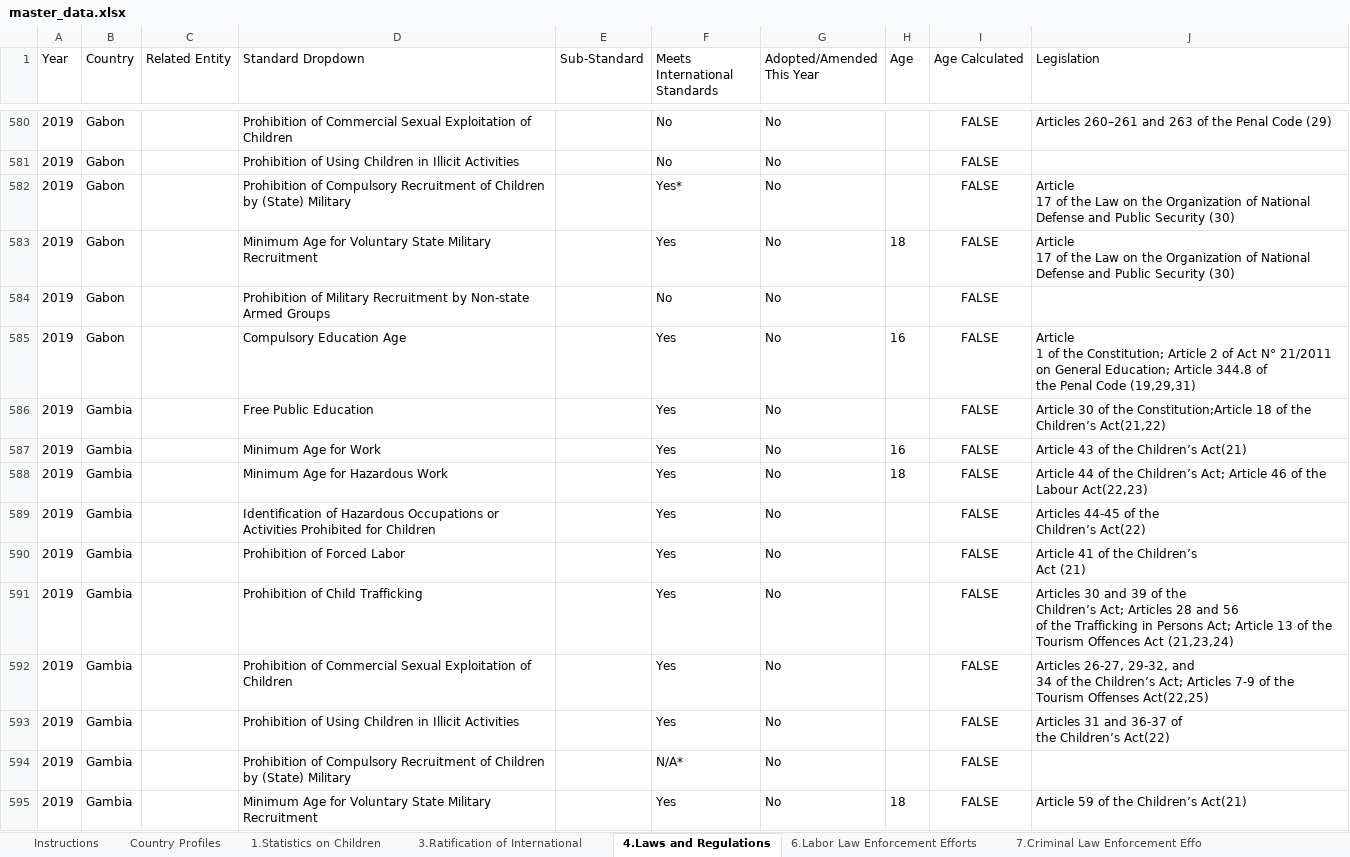
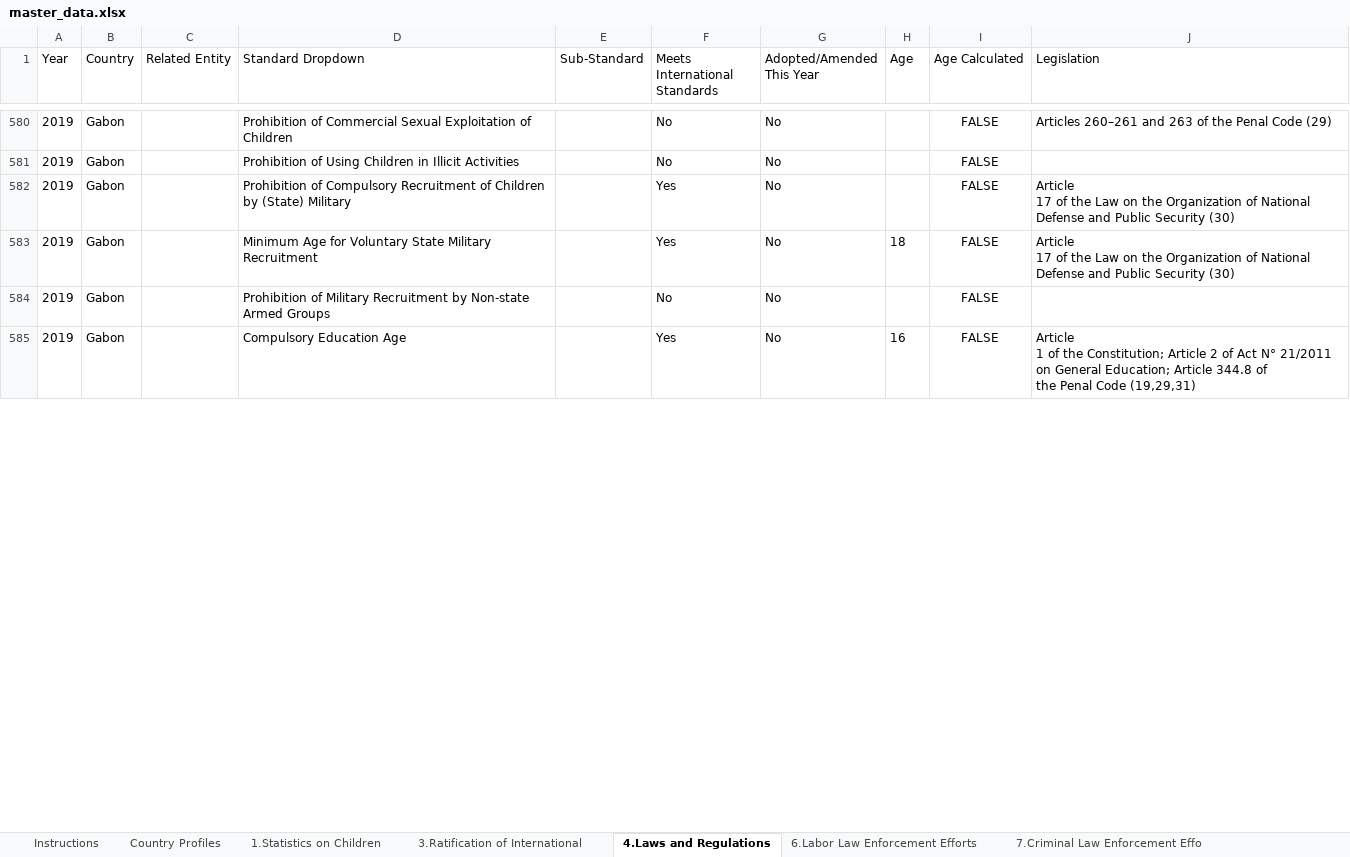
Before and after one commit to Zolon-DOL/SweatAndToilDataScript, an Excel workbook: master_data.xlsx, sheet 4.Laws and Regulations, drawn as a sheet; only a part is shown, gaps mark what is left out; values as stored, in another font and other column widths than the file's, no borders; table styles not drawn; removed rows and columns are numbered as before the commit, all else as after; ↵ is a line break in a cell; the diff covers the shown part only; the diff names each change by its address in the sheet, - before the commit and + after, or states it on an @@ line.

```diff
--- a/master_data.xlsx (sheet 4.Laws and Regulations)
+++ b/master_data.xlsx (sheet 4.Laws and Regulations)
-F582 (Meets International Standards): Yes*
+F582 (Meets International Standards): Yes
-row 586: 2019 | Gambia |  | Free Public Education |  | Yes | No |  | FALSE | Article 30 of the Constitution;Article 18 of the Children’s Act(21,22)
-row 587: 2019 | Gambia |  | Minimum Age for Work |  | Yes | No | 16 | FALSE | Article 43 of the Children’s Act(21)
-row 588: 2019 | Gambia |  | Minimum Age for Hazardous Work |  | Yes | No | 18 | FALSE | Article 44 of the Children’s Act; Article 46 of the Labour Act(22,23)
-row 589: 2019 | Gambia |  | Identification of Hazardous Occupations or Activities Prohibited for Children |  | Yes | No |  | FALSE | Articles 44-45 of the ↵ Children’s Act(22)
-row 590: 2019 | Gambia |  | Prohibition of Forced Labor |  | Yes | No |  | FALSE | Article 41 of the Children’s ↵ Act (21)
-row 591: 2019 | Gambia |  | Prohibition of Child Trafficking |  | Yes | No |  | FALSE | Articles 30 and 39 of the ↵ Children’s Act; Articles 28 and 56 ↵ of the Trafficking in Persons Act; Article 13 of the Tourism Offences Act (21,23,24)
-row 592: 2019 | Gambia |  | Prohibition of Commercial Sexual Exploitation of Children |  | Yes | No |  | FALSE | Articles 26-27, 29-32, and ↵ 34 of the Children’s Act; Articles 7-9 of the ↵ Tourism Offenses Act(22,25)
-row 593: 2019 | Gambia |  | Prohibition of Using Children in Illicit Activities |  | Yes | No |  | FALSE | Articles 31 and 36-37 of ↵ the Children’s Act(22)
-row 594: 2019 | Gambia |  | Prohibition of Compulsory Recruitment of Children by (State) Military |  | N/A* | No |  | FALSE
-row 595: 2019 | Gambia |  | Minimum Age for Voluntary State Military Recruitment |  | Yes | No | 18 | FALSE | Article 59 of the Children’s Act(21)
```
Also changed, not shown: 12 added rows, 2 removed rows, 987 edited cells and cell formats elsewhere in this sheet, sheet 7.Criminal Law Enforcement Effo, sheet 6.Labor Law Enforcement Efforts, sheet 11.Suggested Government Actions, sheet Country Profiles, sheet goods_list, sheet 1.Statistics on Children, 2 more sheets, 1 other file.
